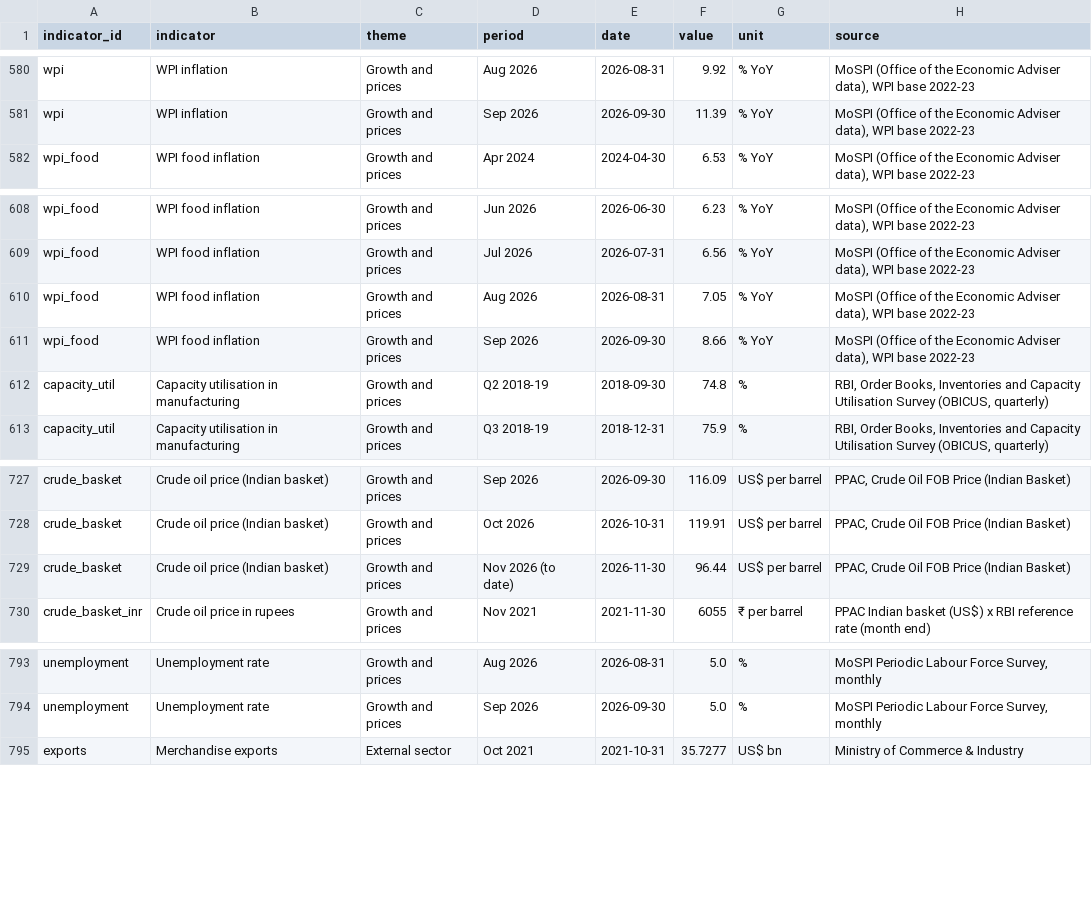
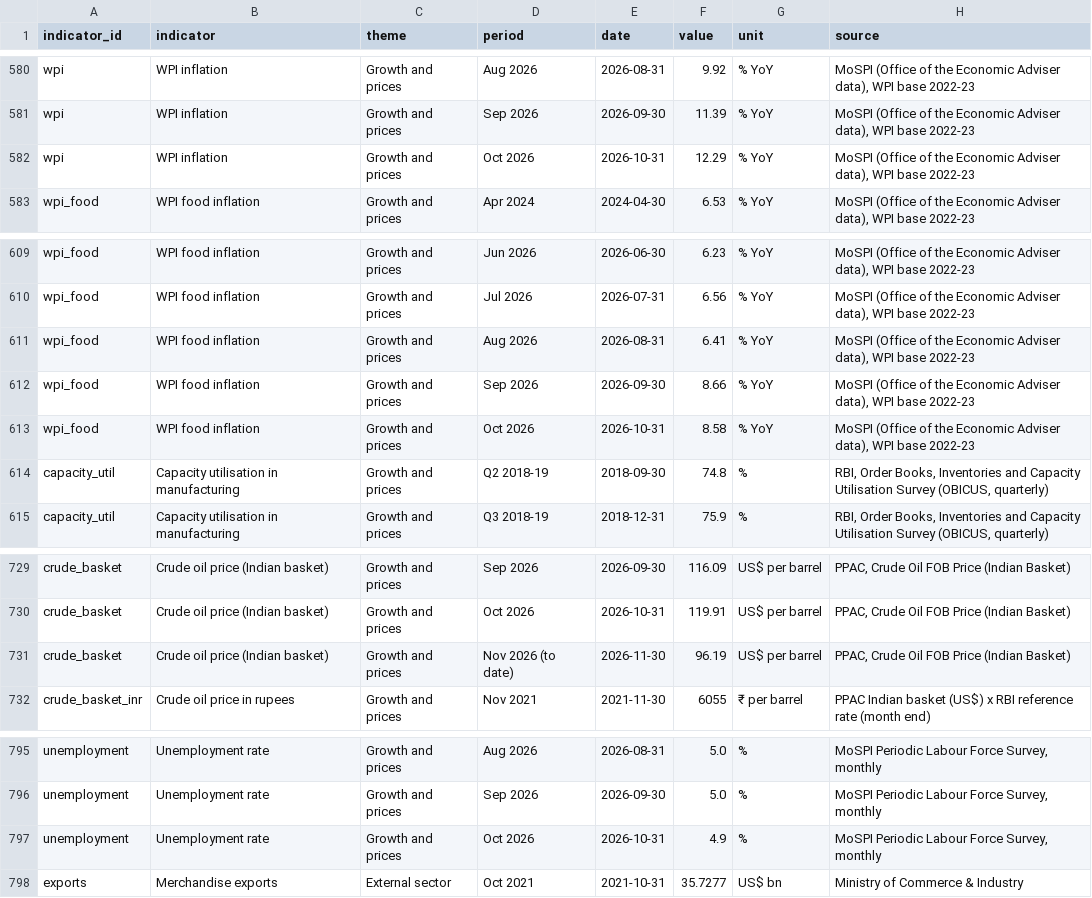
Before and after one commit to rashi-cse/Economic-Indicators, a CSV file: public/data/indicators.csv, drawn as a sheet; only a part is shown, gaps mark what is left out.

Commit message:
Refresh indicators 2026-11-16

```diff
--- a/public/data/indicators.csv
+++ b/public/data/indicators.csv
@@ -581,2 +581,3 @@ wpi,WPI inflation,Growth and prices,Aug 2026,2026-08-31,9.92,% YoY,"MoSPI (Offic
 wpi,WPI inflation,Growth and prices,Sep 2026,2026-09-30,11.39,% YoY,"MoSPI (Office of the Economic Adviser data), WPI base 2022-23"
+wpi,WPI inflation,Growth and prices,Oct 2026,2026-10-31,12.29,% YoY,"MoSPI (Office of the Economic Adviser data), WPI base 2022-23"
 wpi_food,WPI food inflation,Growth and prices,Apr 2024,2024-04-30,6.53,% YoY,"MoSPI (Office of the Economic Adviser data), WPI base 2022-23"
@@ -609,4 +610,5 @@ wpi_food,WPI food inflation,Growth and prices,Jun 2026,2026-06-30,6.23,% YoY,"Mo
 wpi_food,WPI food inflation,Growth and prices,Jul 2026,2026-07-31,6.56,% YoY,"MoSPI (Office of the Economic Adviser data), WPI base 2022-23"
-wpi_food,WPI food inflation,Growth and prices,Aug 2026,2026-08-31,7.05,% YoY,"MoSPI (Office of the Economic Adviser data), WPI base 2022-23"
+wpi_food,WPI food inflation,Growth and prices,Aug 2026,2026-08-31,6.41,% YoY,"MoSPI (Office of the Economic Adviser data), WPI base 2022-23"
 wpi_food,WPI food inflation,Growth and prices,Sep 2026,2026-09-30,8.66,% YoY,"MoSPI (Office of the Economic Adviser data), WPI base 2022-23"
+wpi_food,WPI food inflation,Growth and prices,Oct 2026,2026-10-31,8.58,% YoY,"MoSPI (Office of the Economic Adviser data), WPI base 2022-23"
 capacity_util,Capacity utilisation in manufacturing,Growth and prices,Q2 2018-19,2018-09-30,74.8,%,"RBI, Order Books, Inventories and Capacity Utilisation Survey (OBICUS, quarterly)"
@@ -728,3 +730,3 @@ crude_basket,Crude oil price (Indian basket),Growth and prices,Sep 2026,2026-09-
 crude_basket,Crude oil price (Indian basket),Growth and prices,Oct 2026,2026-10-31,119.91,US$ per barrel,"PPAC, Crude Oil FOB Price (Indian Basket)"
-crude_basket,Crude oil price (Indian basket),Growth and prices,Nov 2026 (to date),2026-11-30,96.44,US$ per barrel,"PPAC, Crude Oil FOB Price (Indian Basket)"
+crude_basket,Crude oil price (Indian basket),Growth and prices,Nov 2026 (to date),2026-11-30,96.19,US$ per barrel,"PPAC, Crude Oil FOB Price (Indian Basket)"
 crude_basket_inr,Crude oil price in rupees,Growth and prices,Nov 2021,2021-11-30,6055,₹ per barrel,PPAC Indian basket (US$) x RBI reference rate (month end)
@@ -794,2 +796,3 @@ unemployment,Unemployment rate,Growth and prices,Aug 2026,2026-08-31,5.0,%,"MoSP
 unemployment,Unemployment rate,Growth and prices,Sep 2026,2026-09-30,5.0,%,"MoSPI Periodic Labour Force Survey, monthly"
+unemployment,Unemployment rate,Growth and prices,Oct 2026,2026-10-31,4.9,%,"MoSPI Periodic Labour Force Survey, monthly"
 exports,Merchandise exports,External sector,Oct 2021,2021-10-31,35.7277,US$ bn,Ministry of Commerce & Industry
```
Also changed, not shown: data/reform/msme-snapshots.csv, data/reform/njdg-snapshots.csv, 7 other files.
